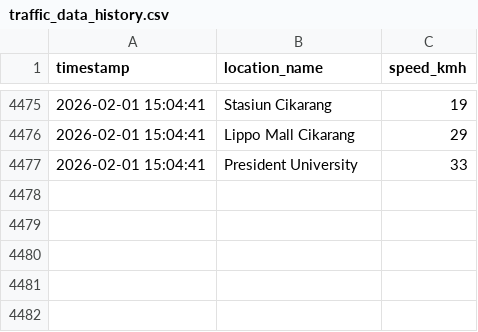
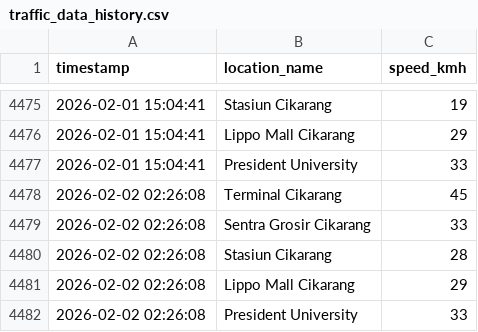
Before and after one commit to hmdfx/Smart-Routing-Cikarang, a CSV file: traffic_data_history.csv, drawn as a sheet; only a part is shown, gaps mark what is left out; the diff names each change by its address in the sheet, - before the commit and + after, or states it on an @@ line.

```diff
--- a/traffic_data_history.csv
+++ b/traffic_data_history.csv
+row 4478: 2026-02-02 02:26:08 | Terminal Cikarang | 45
+row 4479: 2026-02-02 02:26:08 | Sentra Grosir Cikarang | 33
+row 4480: 2026-02-02 02:26:08 | Stasiun Cikarang | 28
+row 4481: 2026-02-02 02:26:08 | Lippo Mall Cikarang | 29
+row 4482: 2026-02-02 02:26:08 | President University | 33
```
Also changed, not shown: weather_data_history.csv, 6 other files.
